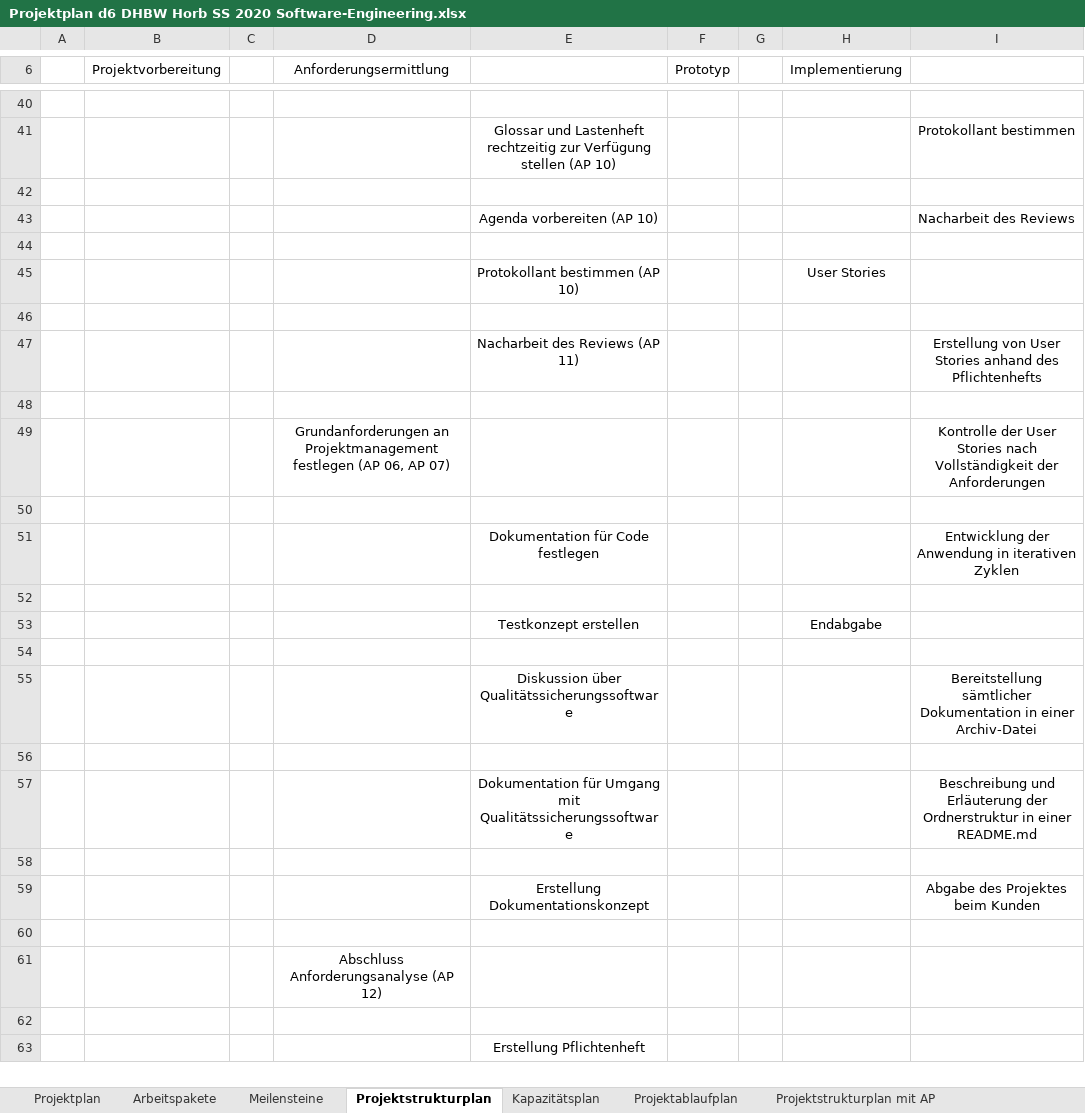
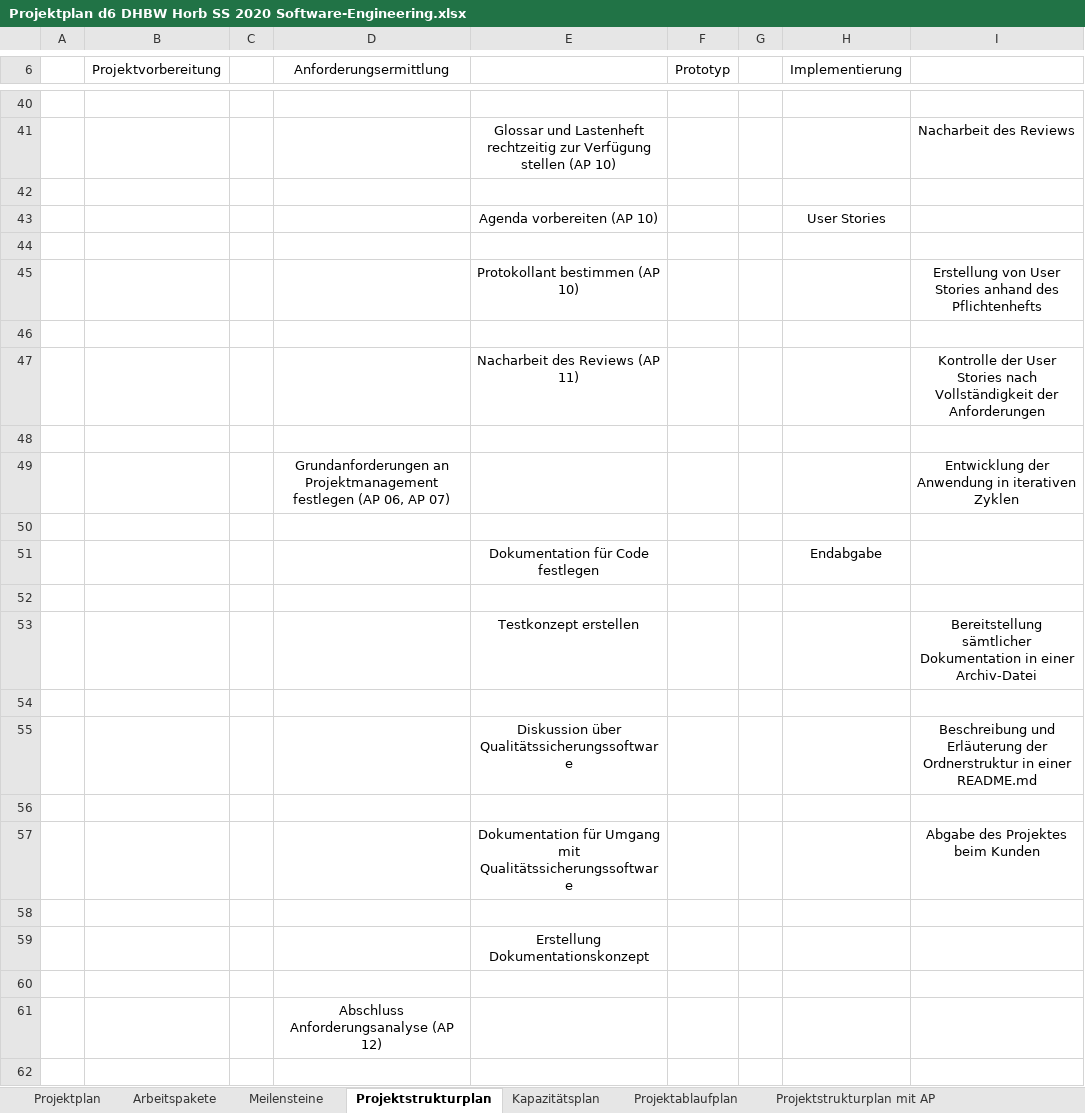
Before and after one commit to QtSwabianGirl/d6, an Excel workbook: doc/Projektplan d6 DHBW Horb SS 2020 Software-Engineering.xlsx, sheet Projektstrukturplan, drawn as a sheet; only a part is shown, gaps mark what is left out; the shorter side is filled out with more unchanged rows; values as stored, in another font and other column widths than the file's, no borders; charts and pictures not drawn; removed rows and columns are numbered as before the commit, all else as after; the diff covers the shown part only; the diff names each change by its address in the sheet, - before the commit and + after, or states it on an @@ line.

Commit message:
added final version of project structure plan

```diff
--- a/doc/Projektplan d6 DHBW Horb SS 2020 Software-Engineering.xlsx (sheet Projektstrukturplan)
+++ b/doc/Projektplan d6 DHBW Horb SS 2020 Software-Engineering.xlsx (sheet Projektstrukturplan)
-I41: Protokollant bestimmen
+I41: Nacharbeit des Reviews
-row 43:  |  |  |  | Agenda vorbereiten (AP 10) |  |  |  | Nacharbeit des Reviews
+row 43:  |  |  |  | Agenda vorbereiten (AP 10) |  |  | User Stories
-row 45:  |  |  |  | Protokollant bestimmen (AP 10) |  |  | User Stories
+row 45:  |  |  |  | Protokollant bestimmen (AP 10) |  |  |  | Erstellung von User Stories anhand des Pflichtenhefts
-I47: Erstellung von User Stories anhand des Pflichtenhefts
+I47: Kontrolle der User Stories nach Vollständigkeit der Anforderungen
-I49: Kontrolle der User Stories nach Vollständigkeit der Anforderungen
+I49: Entwicklung der Anwendung in iterativen Zyklen
-row 51:  |  |  |  | Dokumentation für Code festlegen |  |  |  | Entwicklung der Anwendung in iterativen Zyklen
+row 51:  |  |  |  | Dokumentation für Code festlegen |  |  | Endabgabe
-row 53:  |  |  |  | Testkonzept erstellen |  |  | Endabgabe
+row 53:  |  |  |  | Testkonzept erstellen |  |  |  | Bereitstellung sämtlicher Dokumentation in einer Archiv-Datei
-I55: Bereitstellung sämtlicher Dokumentation in einer Archiv-Datei
+I55: Beschreibung und Erläuterung der Ordnerstruktur in einer README.md
-I57: Beschreibung und Erläuterung der Ordnerstruktur in einer README.md
+I57: Abgabe des Projektes beim Kunden
-I59: Abgabe des Projektes beim Kunden
+I59: (empty)
```
Also changed, not shown: 4 added rows, 4 removed rows and 11 edited cells elsewhere in this sheet, sheet Projektstrukturplan mit AP, charts or pictures.
